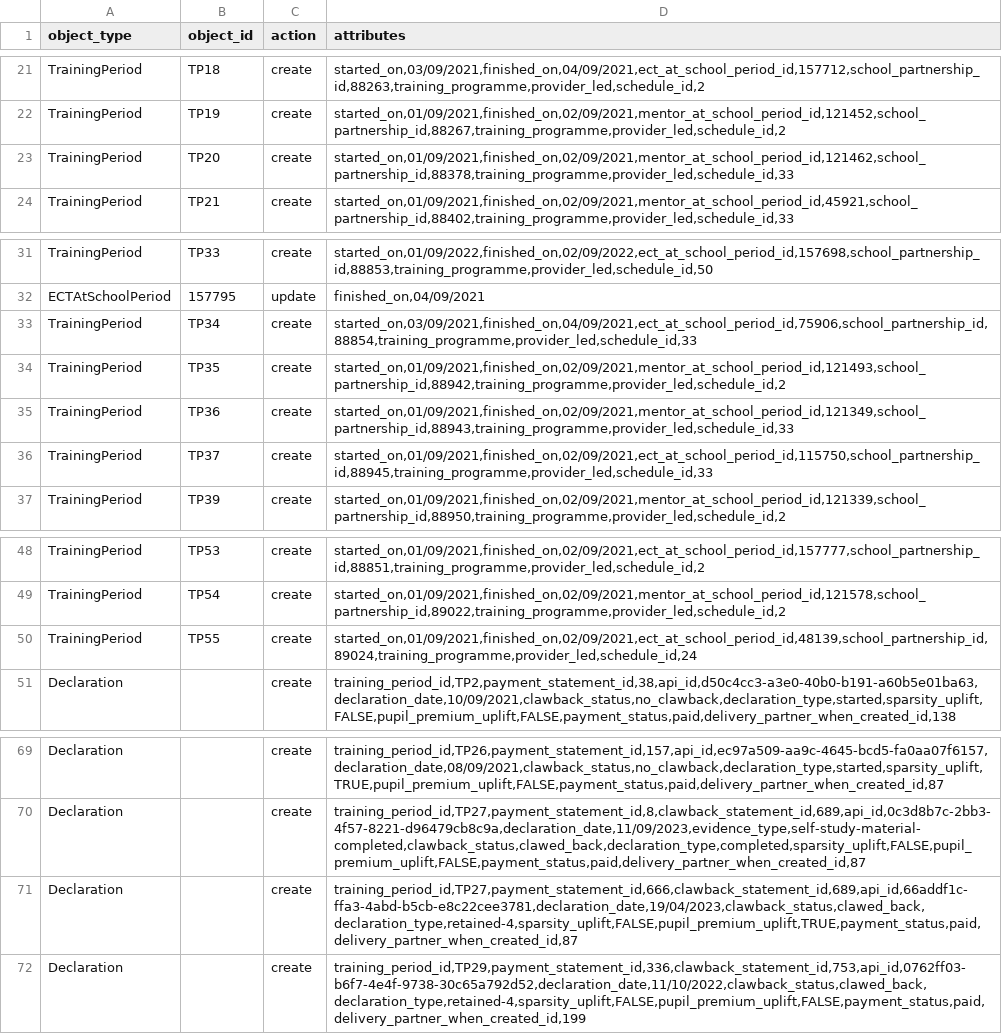
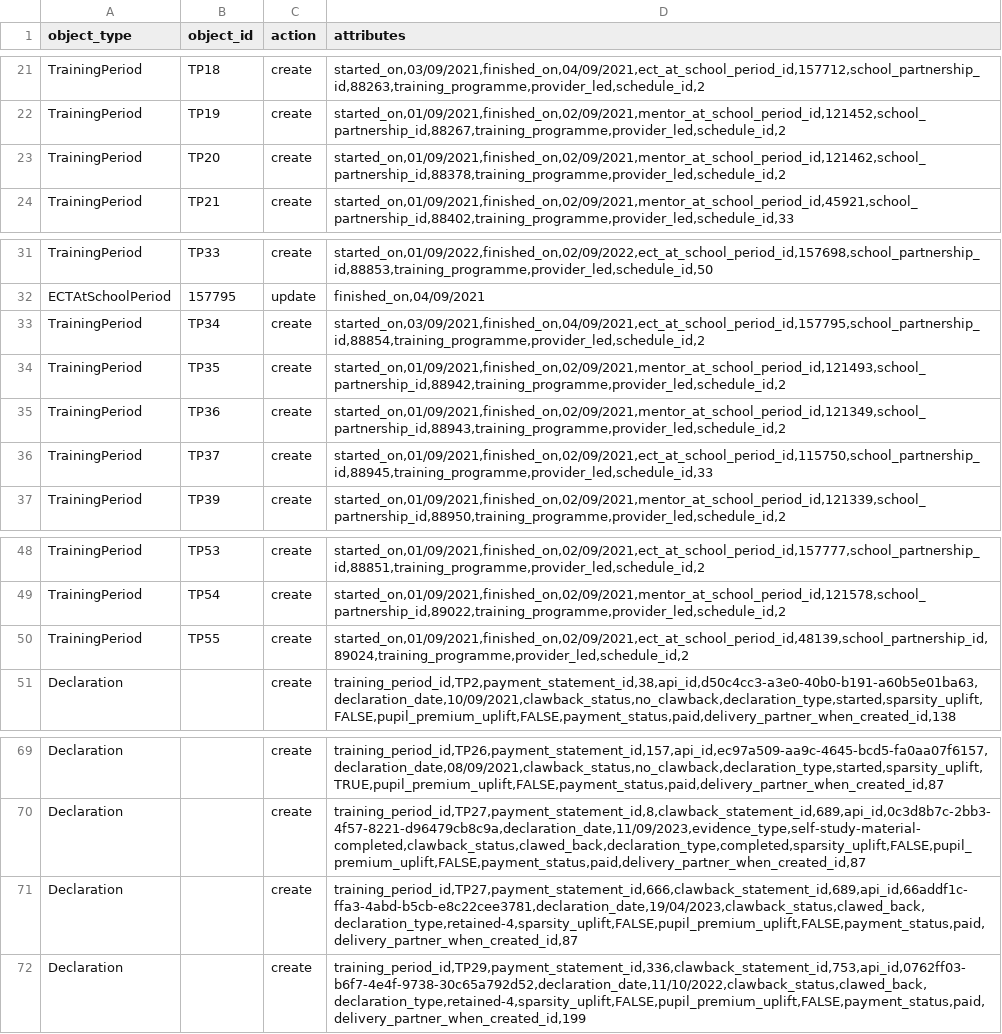
Before and after one commit to DFE-Digital/register-early-career-teachers-public, a CSV file: db/scripts/migration_data_fixes.csv, drawn as a sheet; only a part is shown, gaps mark what is left out.

Commit message:
fourth_attempt

```diff
--- a/db/scripts/migration_data_fixes.csv
+++ b/db/scripts/migration_data_fixes.csv
@@ -22,3 +22,3 @@ TrainingPeriod,TP18,create,"started_on,03/09/2021,finished_on,04/09/2021,ect_at_
 TrainingPeriod,TP19,create,"started_on,01/09/2021,finished_on,02/09/2021,mentor_at_school_period_id,121452,school_partnership_id,88267,training_programme,provider_led,schedule_id,2"
-TrainingPeriod,TP20,create,"started_on,01/09/2021,finished_on,02/09/2021,mentor_at_school_period_id,121462,school_partnership_id,88378,training_programme,provider_led,schedule_id,33"
+TrainingPeriod,TP20,create,"started_on,01/09/2021,finished_on,02/09/2021,mentor_at_school_period_id,121462,school_partnership_id,88378,training_programme,provider_led,schedule_id,2"
 TrainingPeriod,TP21,create,"started_on,01/09/2021,finished_on,02/09/2021,mentor_at_school_period_id,45921,school_partnership_id,88402,training_programme,provider_led,schedule_id,33"
@@ -32,5 +32,5 @@ TrainingPeriod,TP33,create,"started_on,01/09/2022,finished_on,02/09/2022,ect_at_
 ECTAtSchoolPeriod,157795,update,"finished_on,04/09/2021"
-TrainingPeriod,TP34,create,"started_on,03/09/2021,finished_on,04/09/2021,ect_at_school_period_id,75906,school_partnership_id,88854,training_programme,provider_led,schedule_id,33"
+TrainingPeriod,TP34,create,"started_on,03/09/2021,finished_on,04/09/2021,ect_at_school_period_id,157795,school_partnership_id,88854,training_programme,provider_led,schedule_id,2"
 TrainingPeriod,TP35,create,"started_on,01/09/2021,finished_on,02/09/2021,mentor_at_school_period_id,121493,school_partnership_id,88942,training_programme,provider_led,schedule_id,2"
-TrainingPeriod,TP36,create,"started_on,01/09/2021,finished_on,02/09/2021,mentor_at_school_period_id,121349,school_partnership_id,88943,training_programme,provider_led,schedule_id,33"
+TrainingPeriod,TP36,create,"started_on,01/09/2021,finished_on,02/09/2021,mentor_at_school_period_id,121349,school_partnership_id,88943,training_programme,provider_led,schedule_id,2"
 TrainingPeriod,TP37,create,"started_on,01/09/2021,finished_on,02/09/2021,ect_at_school_period_id,115750,school_partnership_id,88945,training_programme,provider_led,schedule_id,33"
@@ -49,3 +49,3 @@ TrainingPeriod,TP53,create,"started_on,01/09/2021,finished_on,02/09/2021,ect_at_
 TrainingPeriod,TP54,create,"started_on,01/09/2021,finished_on,02/09/2021,mentor_at_school_period_id,121578,school_partnership_id,89022,training_programme,provider_led,schedule_id,2"
-TrainingPeriod,TP55,create,"started_on,01/09/2021,finished_on,02/09/2021,ect_at_school_period_id,48139,school_partnership_id,89024,training_programme,provider_led,schedule_id,24"
+TrainingPeriod,TP55,create,"started_on,01/09/2021,finished_on,02/09/2021,ect_at_school_period_id,48139,school_partnership_id,89024,training_programme,provider_led,schedule_id,2"
 Declaration,,create,"training_period_id,TP2,payment_statement_id,38,api_id,d50c4cc3-a3e0-40b0-b191-a60b5e01ba63,declaration_date,10/09/2021,clawback_status,no_clawback,declaration_type,started,sparsity_uplift,FALSE,pupil_premium_uplift,FALSE,payment_status,paid,delivery_partner_when_created_id,138"
@@ -70,3 +70,3 @@ Declaration,,create,"training_period_id,TP26,payment_statement_id,157,api_id,ec9
 Declaration,,create,"training_period_id,TP27,payment_statement_id,8,clawback_statement_id,689,api_id,0c3d8b7c-2bb3-4f57-8221-d96479cb8c9a,declaration_date,11/09/2023,evidence_type,self-study-material-completed,clawback_status,clawed_back,declaration_type,completed,sparsity_uplift,FALSE,pupil_premium_uplift,FALSE,payment_status,paid,delivery_partner_when_created_id,87"
-Declaration,,create,"training_period_id,TP27,payment_statement_id,666,clawback_statement_id,689,api_id,66addf1c-ffa3-4abd-b5cb-e8c22cee3781,declaration_date,19/04/2023,clawback_status,clawed_back,declaration_type,retained-4,sparsity_uplift,FALSE,pupil_premium_uplift,TRUE,payment_status,paid,delivery_partner_when_created_id,87"
+Declaration,,create,"training_period_id,TP27,payment_statement_id,666,clawback_statement_id,689,api_id,66addf1c-ffa3-4abd-b5cb-e8c22cee3781,declaration_date,19/04/2023,clawback_status,clawed_back,declaration_type,retained-4,sparsity_uplift,FALSE,pupil_premium_uplift,FALSE,payment_status,paid,delivery_partner_when_created_id,87"
 Declaration,,create,"training_period_id,TP29,payment_statement_id,336,clawback_statement_id,753,api_id,0762ff03-b6f7-4e4f-9738-30c65a792d52,declaration_date,11/10/2022,clawback_status,clawed_back,declaration_type,retained-4,sparsity_uplift,FALSE,pupil_premium_uplift,FALSE,payment_status,paid,delivery_partner_when_created_id,199"
```
